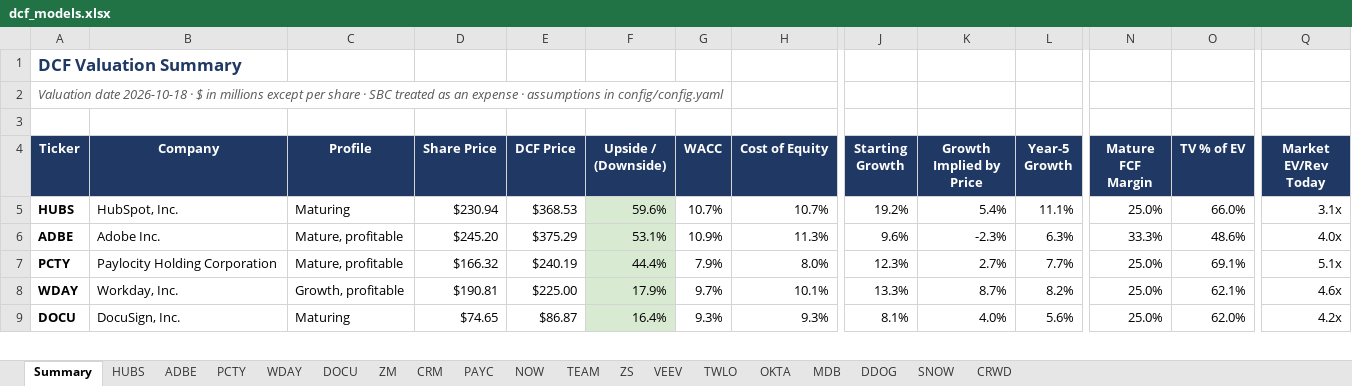
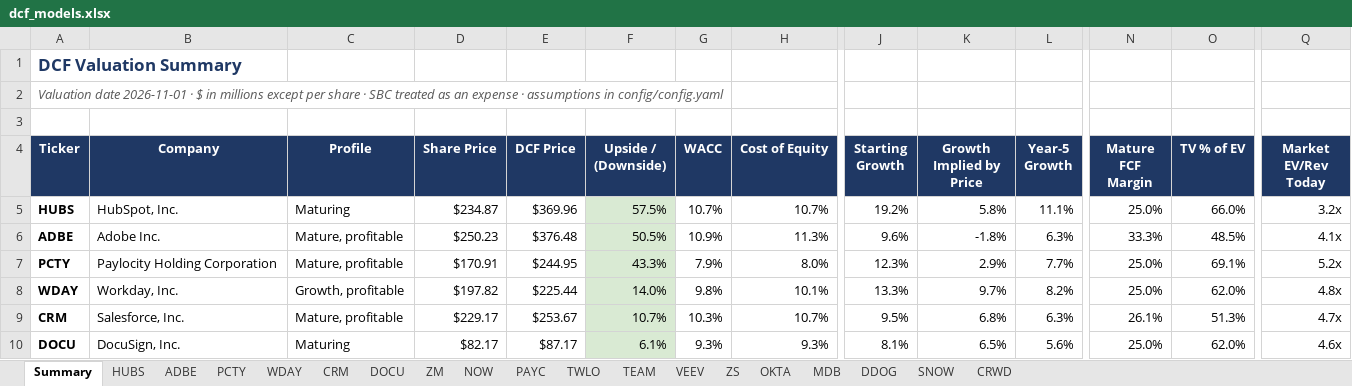
Before and after one commit to ranabrahami/saas-valuation-engine, an Excel workbook: outputs/dcf_models.xlsx, sheet Summary, drawn as a sheet; only a part is shown, gaps mark what is left out; values as stored, in another font and other column widths than the file's, no borders; addresses are those after the commit; rows hold the shown columns only; the diff covers the shown part only; the diff names each change by its address in the sheet, - before the commit and + after, or states it on an @@ line.

```diff
--- a/outputs/dcf_models.xlsx (sheet Summary)
+++ b/outputs/dcf_models.xlsx (sheet Summary)
@@ sheet tab order changed: Summary | HUBS | ADBE | PCTY | WDAY | CRM | DOCU | ZM | NOW | PAYC | TWLO | TEAM | VEEV | ZS | OKTA | MDB | DDOG | SNOW | CRWD @@
-A2 (Ticker): Valuation date 2026-10-18 · $…
+A2 (Ticker): Valuation date 2026-11-01 · $…
-D5 (Share Price): $230.94
+D5 (Share Price): $234.87
-E5 (DCF Price): $368.53
+E5 (DCF Price): $369.96
-F5 (Upside / (Downside)): 59.6%
+F5 (Upside / (Downside)): 57.5%
-K5 (Growth Implied by Price): 5.4%
+K5 (Growth Implied by Price): 5.8%
-Q5 (Market EV/Rev Today): 3.1x
+Q5 (Market EV/Rev Today): 3.2x
-D6 (Share Price): $245.20
+D6 (Share Price): $250.23
-E6 (DCF Price): $375.29
+E6 (DCF Price): $376.48
-F6 (Upside / (Downside)): 53.1%
+F6 (Upside / (Downside)): 50.5%
-K6 (Growth Implied by Price): -2.3%
+K6 (Growth Implied by Price): -1.8%
-O6 (TV % of EV): 48.6%
+O6 (TV % of EV): 48.5%
-Q6 (Market EV/Rev Today): 4.0x
+Q6 (Market EV/Rev Today): 4.1x
-D7 (Share Price): $166.32
+D7 (Share Price): $170.91
-E7 (DCF Price): $240.19
+E7 (DCF Price): $244.95
-F7 (Upside / (Downside)): 44.4%
+F7 (Upside / (Downside)): 43.3%
-K7 (Growth Implied by Price): 2.7%
+K7 (Growth Implied by Price): 2.9%
-Q7 (Market EV/Rev Today): 5.1x
+Q7 (Market EV/Rev Today): 5.2x
-D8 (Share Price): $190.81
+D8 (Share Price): $197.82
-E8 (DCF Price): $225.00
+E8 (DCF Price): $225.44
-F8 (Upside / (Downside)): 17.9%
+F8 (Upside / (Downside)): 14.0%
-G8 (WACC): 9.7%
+G8 (WACC): 9.8%
-K8 (Growth Implied by Price): 8.7%
+K8 (Growth Implied by Price): 9.7%
-O8 (TV % of EV): 62.1%
+O8 (TV % of EV): 62.0%
-Q8 (Market EV/Rev Today): 4.6x
+Q8 (Market EV/Rev Today): 4.8x
+row 9: CRM | Salesforce, Inc. | Mature, profitable | $229.17 | $253.67 | 10.7% | 10.3% | 10.7% | 9.5% | 6.8% | 6.3% | 26.1% | 51.3% | 4.7x
-D10 (Share Price): $74.65
+D10 (Share Price): $82.17
-E10 (DCF Price): $86.87
+E10 (DCF Price): $87.17
-F10 (Upside / (Downside)): 16.4%
+F10 (Upside / (Downside)): 6.1%
-K10 (Growth Implied by Price): 4.0%
+K10 (Growth Implied by Price): 6.5%
-Q10 (Market EV/Rev Today): 4.2x
+Q10 (Market EV/Rev Today): 4.6x
```
Also changed, not shown: 3 added rows, 4 removed rows and 44 edited cells elsewhere in this sheet, sheet ZS, sheet WDAY, sheet TWLO, sheet NOW, sheet CRM, sheet ADBE, 12 more sheets, outputs/comps_CY2025.xlsx, outputs/ranking.xlsx, 3 other files.
